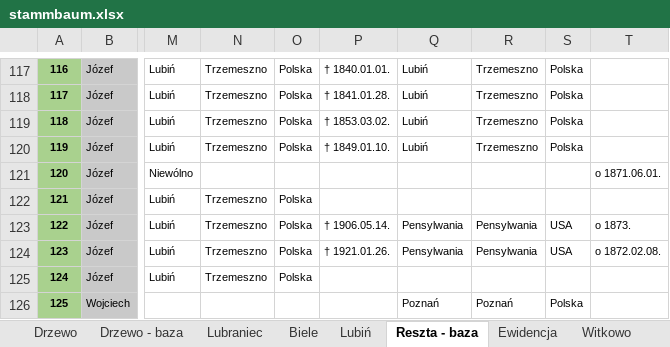
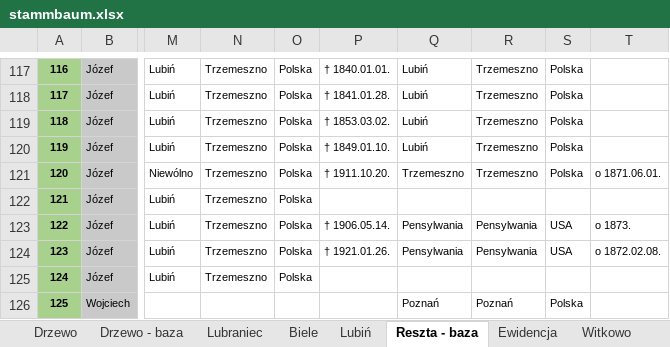
Before and after one commit to adamkrantz/homepage, an Excel workbook: bazy/stammbaum.xlsx, sheet Reszta - baza, drawn as a sheet; only a part is shown, gaps mark what is left out; values as stored, in another font and other column widths than the file's, no borders; 1 other sheet too large or unreadable and not compared; the diff names each change by its address in the sheet, - before the commit and + after, or states it on an @@ line.

```diff
--- a/bazy/stammbaum.xlsx (sheet Reszta - baza)
+++ b/bazy/stammbaum.xlsx (sheet Reszta - baza)
-N121: (empty)
+N121: Trzemeszno
-O121: (empty)
+O121: Polska
-P121: (empty)
+P121: † 1911.10.20.
-Q121: (empty)
+Q121: Trzemeszno
-R121: (empty)
+R121: Trzemeszno
-S121: (empty)
+S121: Polska
```
Also changed, not shown: sheet Lubiń, sheet Ewidencja, 2 other files.
